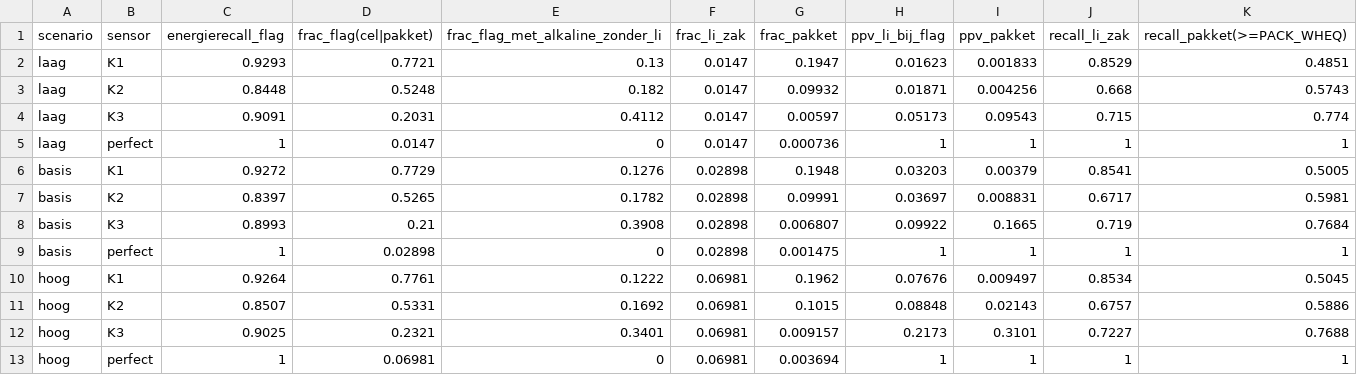
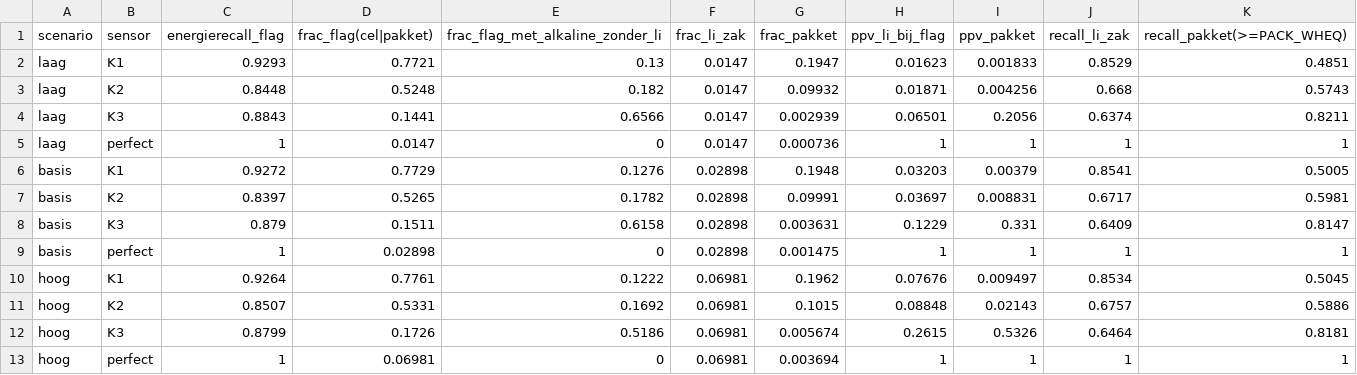
Before and after one commit to Remerchandise/remerchandise.github.io, a CSV file: experiments/r3_classificatie/mc_inworp.csv, drawn as a sheet.

```diff
--- a/experiments/r3_classificatie/mc_inworp.csv
+++ b/experiments/r3_classificatie/mc_inworp.csv
@@ -3,3 +3,3 @@ laag,K1,0.9293,0.7721,0.13,0.0147,0.1947,0.01623,0.001833,0.8529,0.4851
 laag,K2,0.8448,0.5248,0.182,0.0147,0.09932,0.01871,0.004256,0.668,0.5743
-laag,K3,0.9091,0.2031,0.4112,0.0147,0.00597,0.05173,0.09543,0.715,0.774
+laag,K3,0.8843,0.1441,0.6566,0.0147,0.002939,0.06501,0.2056,0.6374,0.8211
 laag,perfect,1,0.0147,0,0.0147,0.000736,1,1,1,1
@@ -7,3 +7,3 @@ basis,K1,0.9272,0.7729,0.1276,0.02898,0.1948,0.03203,0.00379,0.8541,0.5005
 basis,K2,0.8397,0.5265,0.1782,0.02898,0.09991,0.03697,0.008831,0.6717,0.5981
-basis,K3,0.8993,0.21,0.3908,0.02898,0.006807,0.09922,0.1665,0.719,0.7684
+basis,K3,0.879,0.1511,0.6158,0.02898,0.003631,0.1229,0.331,0.6409,0.8147
 basis,perfect,1,0.02898,0,0.02898,0.001475,1,1,1,1
@@ -11,3 +11,3 @@ hoog,K1,0.9264,0.7761,0.1222,0.06981,0.1962,0.07676,0.009497,0.8534,0.5045
 hoog,K2,0.8507,0.5331,0.1692,0.06981,0.1015,0.08848,0.02143,0.6757,0.5886
-hoog,K3,0.9025,0.2321,0.3401,0.06981,0.009157,0.2173,0.3101,0.7227,0.7688
+hoog,K3,0.8799,0.1726,0.5186,0.06981,0.005674,0.2615,0.5326,0.6464,0.8181
 hoog,perfect,1,0.06981,0,0.06981,0.003694,1,1,1,1
```
Also changed, not shown: experiments/r3_classificatie/mc_container.csv, 19 other files.
